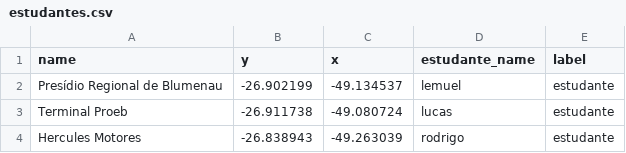
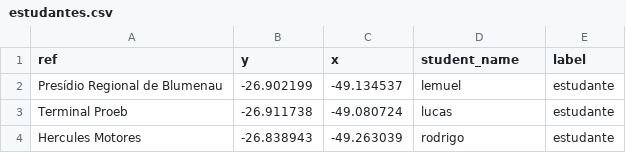
Before and after one commit to lemuel-manske/city-block, a CSV file: data/estudantes.csv, drawn as a sheet.

Commit message:
fix header rows

```diff
--- a/data/estudantes.csv
+++ b/data/estudantes.csv
@@ -1,2 +1,2 @@
-name,y,x,estudante_name,label
+ref,y,x,student_name,label
 Presídio Regional de Blumenau,-26.902199,-49.134537,lemuel,estudante
```
